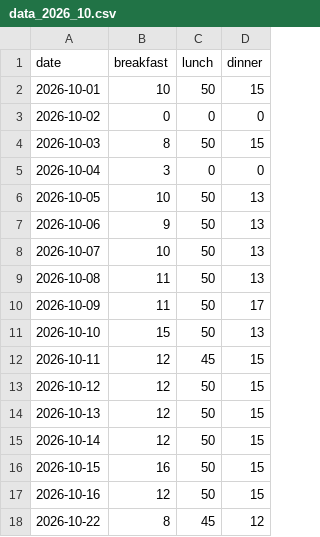
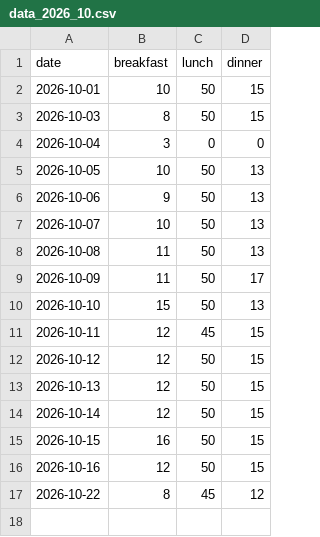
Before and after one commit to shivarajsshetty/InvoiceGen_SS, a CSV file: data/data_2026_10.csv, drawn as a sheet; the diff names each change by its address in the sheet, - before the commit and + after, or states it on an @@ line.

Commit message:
Update meal data 2026-10

```diff
--- a/data/data_2026_10.csv
+++ b/data/data_2026_10.csv
-row 3: 2026-10-02 | 0 | 0 | 0
```
